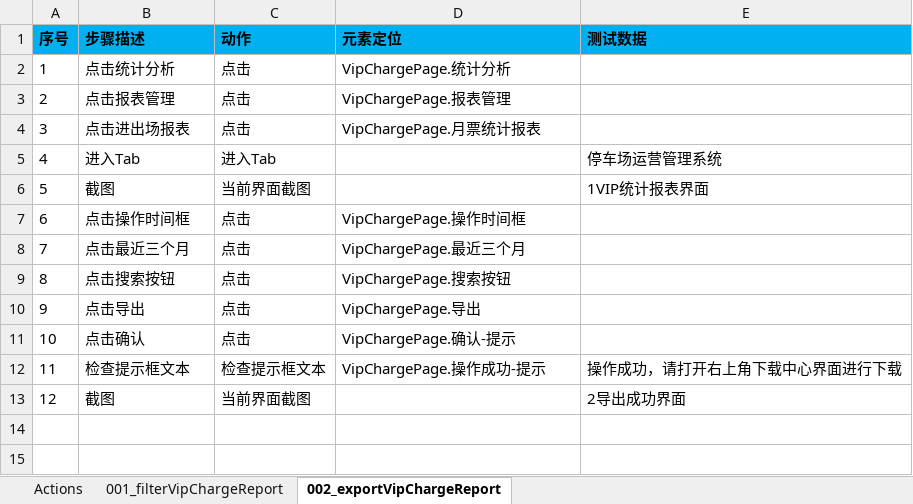
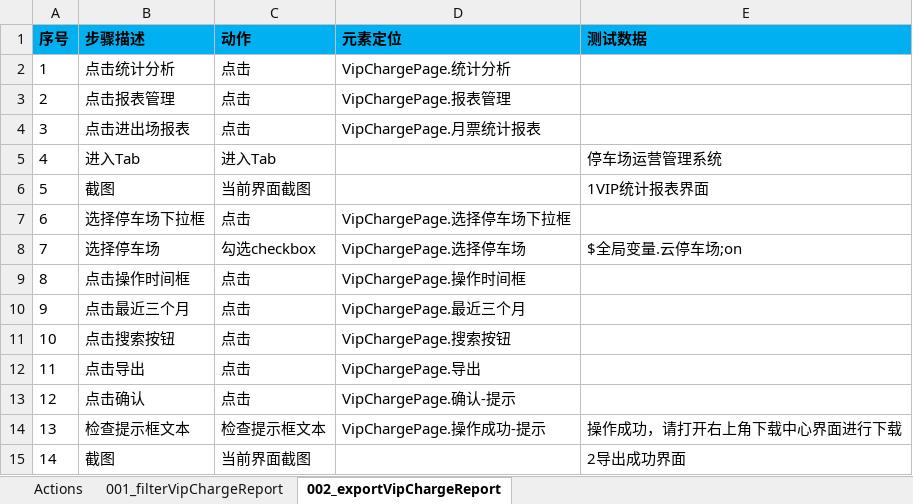
Before and after one commit to oyebino/pomp_ui, an Excel workbook: res/testcase/statisticalAnalysis/VipCharge.xlsx, sheet 002_exportVipChargeReport, drawn as a sheet; values as stored, in another font and other column widths than the file's, no borders; addresses are those after the commit; the diff names each change by its address in the sheet, - before the commit and + after, or states it on an @@ line.

```diff
--- a/res/testcase/statisticalAnalysis/VipCharge.xlsx (sheet 002_exportVipChargeReport)
+++ b/res/testcase/statisticalAnalysis/VipCharge.xlsx (sheet 002_exportVipChargeReport)
+row 7: 6 | 选择停车场下拉框 | 点击 | VipChargePage.选择停车场下拉框
+row 8: 7 | 选择停车场 | 勾选checkbox | VipChargePage.选择停车场 | $全局变量.云停车场;on
@@ column A (序号) renumbered from row 9 down @@
```
Also changed, not shown: sheet 001_filterVipChargeReport, res/page/车场运营/增值服务/车位预订/CarBookingRulePage.xlsx, res/testcase/PakringOperation/CarTypeManage/carTypeManage.xlsx, 3 other files.
